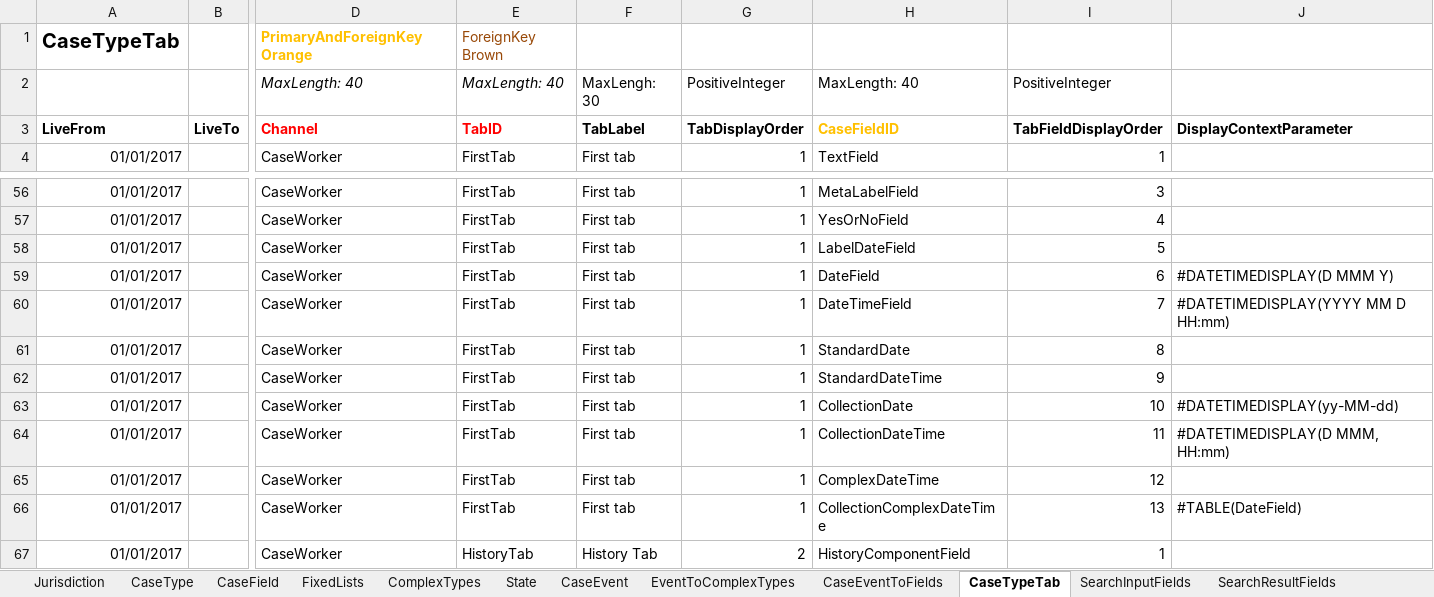
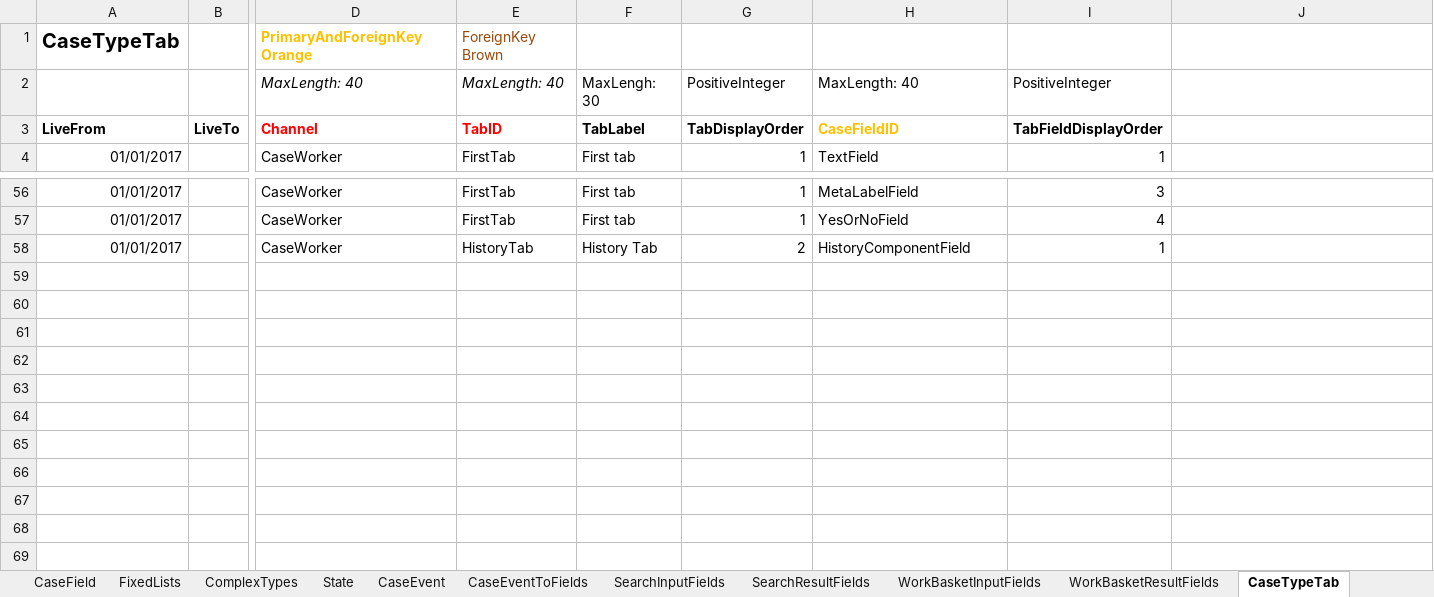
Before and after one commit to hmcts/befta-fw, an Excel workbook: src/main/resources/uk/gov/hmcts/befta/dse/ccd/definitions/valid/CCD_BEFTA_JURISDICTION3.xlsx, sheet CaseTypeTab, drawn as a sheet; only a part is shown, gaps mark what is left out; values as stored, in another font and other column widths than the file's, no borders; rows hold the shown columns only; the diff names each change by its address in the sheet, - before the commit and + after, or states it on an @@ line.

```diff
--- a/src/main/resources/uk/gov/hmcts/befta/dse/ccd/definitions/valid/CCD_BEFTA_JURISDICTION3.xlsx (sheet CaseTypeTab)
+++ b/src/main/resources/uk/gov/hmcts/befta/dse/ccd/definitions/valid/CCD_BEFTA_JURISDICTION3.xlsx (sheet CaseTypeTab)
-sheet tab: EventToComplexTypes
@@ sheet tab order changed: CaseField | FixedLists | ComplexTypes | State | CaseEvent | CaseEventToFields | SearchInputFields | SearchResultFields | WorkBasketInputFields | WorkBasketResultFields | CaseTypeTab @@
-J3: DisplayContextParameter
+J3: (empty)
-row 58: 01/01/2017 |  | CaseWorker | FirstTab | First tab | 1 | LabelDateField | 5
-row 59: 01/01/2017 |  | CaseWorker | FirstTab | First tab | 1 | DateField | 6 | #DATETIMEDISPLAY(D MMM Y)
-row 60: 01/01/2017 |  | CaseWorker | FirstTab | First tab | 1 | DateTimeField | 7 | #DATETIMEDISPLAY(YYYY MM D HH:mm)
-row 61: 01/01/2017 |  | CaseWorker | FirstTab | First tab | 1 | StandardDate | 8
-row 62: 01/01/2017 |  | CaseWorker | FirstTab | First tab | 1 | StandardDateTime | 9
-row 63: 01/01/2017 |  | CaseWorker | FirstTab | First tab | 1 | CollectionDate | 10 | #DATETIMEDISPLAY(yy-MM-dd)
-row 64: 01/01/2017 |  | CaseWorker | FirstTab | First tab | 1 | CollectionDateTime | 11 | #DATETIMEDISPLAY(D MMM, HH:mm)
-row 65: 01/01/2017 |  | CaseWorker | FirstTab | First tab | 1 | ComplexDateTime | 12
-row 66: 01/01/2017 |  | CaseWorker | FirstTab | First tab | 1 | CollectionComplexDateTime | 13 | #TABLE(DateField)
```
Also changed, not shown: sheet CaseEventToFields, sheet ComplexTypes, sheet CaseField, sheet SearchInputFields, sheet SearchResultFields, sheet WorkBasketResultFields, 2 more sheets, src/main/resources/uk/gov/hmcts/befta/dse/ccd/definitions/valid/BEFTA_Master_Defninition.xlsx.
